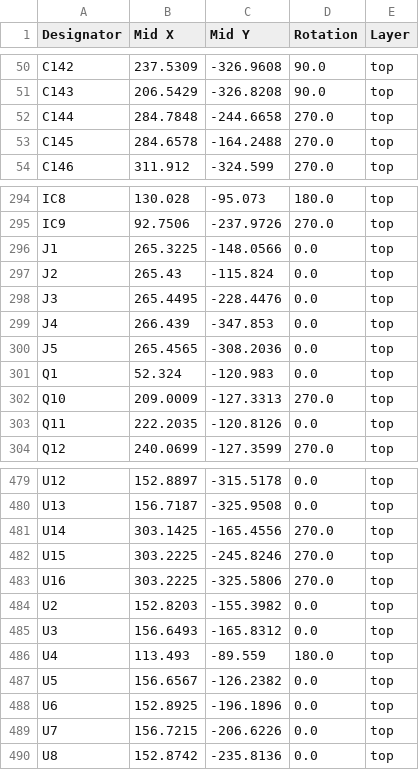
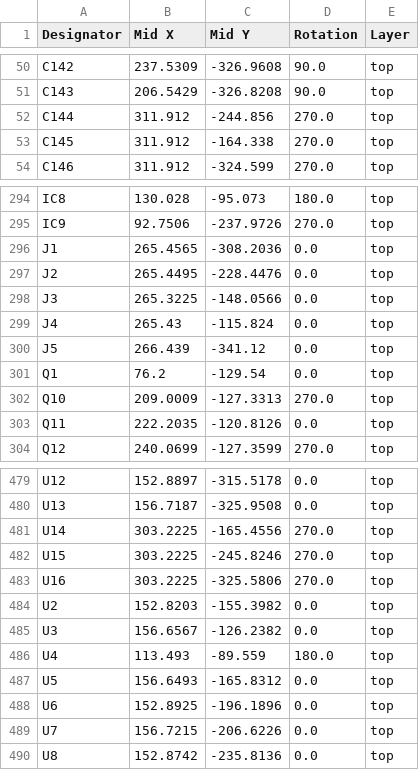
Before and after one commit to MidwestMotorBoy/HV-Inverter, a CSV file: Hardware/Power Board/production/positions.csv, drawn as a sheet; only a part is shown, gaps mark what is left out.

Commit message:
Finished intial LV board connector routing, going to tear up current sense and redo

```diff
--- a/Hardware/Power Board/production/positions.csv
+++ b/Hardware/Power Board/production/positions.csv
@@ -51,4 +51,4 @@ C142,237.5309,-326.9608,90.0,top
 C143,206.5429,-326.8208,90.0,top
-C144,284.7848,-244.6658,270.0,top
-C145,284.6578,-164.2488,270.0,top
+C144,311.912,-244.856,270.0,top
+C145,311.912,-164.338,270.0,top
 C146,311.912,-324.599,270.0,top
@@ -295,8 +295,8 @@ IC8,130.028,-95.073,180.0,top
 IC9,92.7506,-237.9726,270.0,top
-J1,265.3225,-148.0566,0.0,top
-J2,265.43,-115.824,0.0,top
-J3,265.4495,-228.4476,0.0,top
-J4,266.439,-347.853,0.0,top
-J5,265.4565,-308.2036,0.0,top
-Q1,52.324,-120.983,0.0,top
+J1,265.4565,-308.2036,0.0,top
+J2,265.4495,-228.4476,0.0,top
+J3,265.3225,-148.0566,0.0,top
+J4,265.43,-115.824,0.0,top
+J5,266.439,-341.12,0.0,top
+Q1,76.2,-129.54,0.0,top
 Q10,209.0009,-127.3313,270.0,top
@@ -480,3 +480,3 @@ U12,152.8897,-315.5178,0.0,top
 U13,156.7187,-325.9508,0.0,top
-U14,303.1425,-165.4556,270.0,top
+U14,303.2225,-165.4556,270.0,top
 U15,303.2225,-245.8246,270.0,top
@@ -484,5 +484,5 @@ U16,303.2225,-325.5806,270.0,top
 U2,152.8203,-155.3982,0.0,top
-U3,156.6493,-165.8312,0.0,top
+U3,156.6567,-126.2382,0.0,top
 U4,113.493,-89.559,180.0,top
-U5,156.6567,-126.2382,0.0,top
+U5,156.6493,-165.8312,0.0,top
 U6,152.8925,-196.1896,0.0,top
```
Also changed, not shown: Hardware/Power Board/production/bom.csv, 39 other files.
